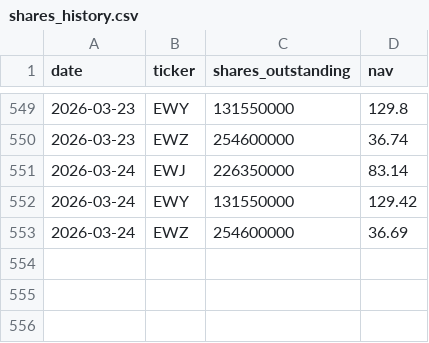
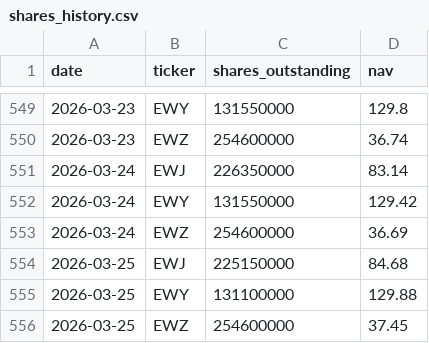
Before and after one commit to yuhancai3/etf-fund-flows, a CSV file: public/data/shares_history.csv, drawn as a sheet; only a part is shown, gaps mark what is left out.

```diff
--- a/public/data/shares_history.csv
+++ b/public/data/shares_history.csv
@@ -553 +553,4 @@ date,ticker,shares_outstanding,nav
 2026-03-24,EWZ,254600000,36.69
+2026-03-25,EWJ,225150000,84.68
+2026-03-25,EWY,131100000,129.88
+2026-03-25,EWZ,254600000,37.45
```
Also changed, not shown: 3 other files.
